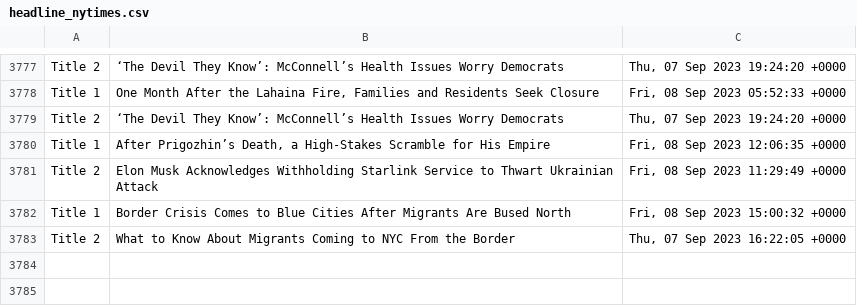
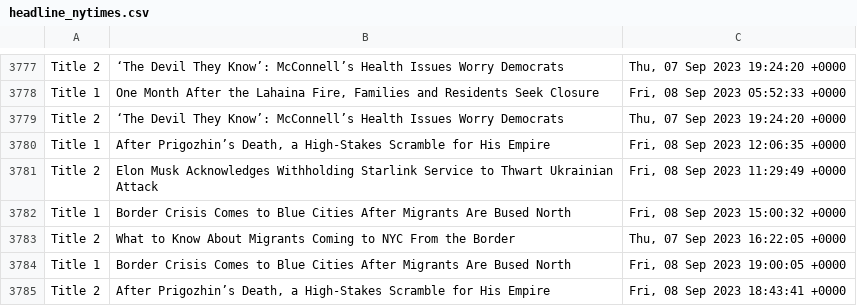
Before and after one commit to drishyatm/news_scrape, a CSV file: headline_nytimes.csv, drawn as a sheet; only a part is shown, gaps mark what is left out; the diff names each change by its address in the sheet, - before the commit and + after, or states it on an @@ line.

```diff
--- a/headline_nytimes.csv
+++ b/headline_nytimes.csv
+row 3784: Title 1 | Border Crisis Comes to Blue Cities After Migrants Are Bused North | Fri, 08 Sep 2023 19:00:05 +0000
+row 3785: Title 2 | After Prigozhin’s Death, a High-Stakes Scramble for His Empire | Fri, 08 Sep 2023 18:43:41 +0000
```
Also changed, not shown: nbc_news.csv.
